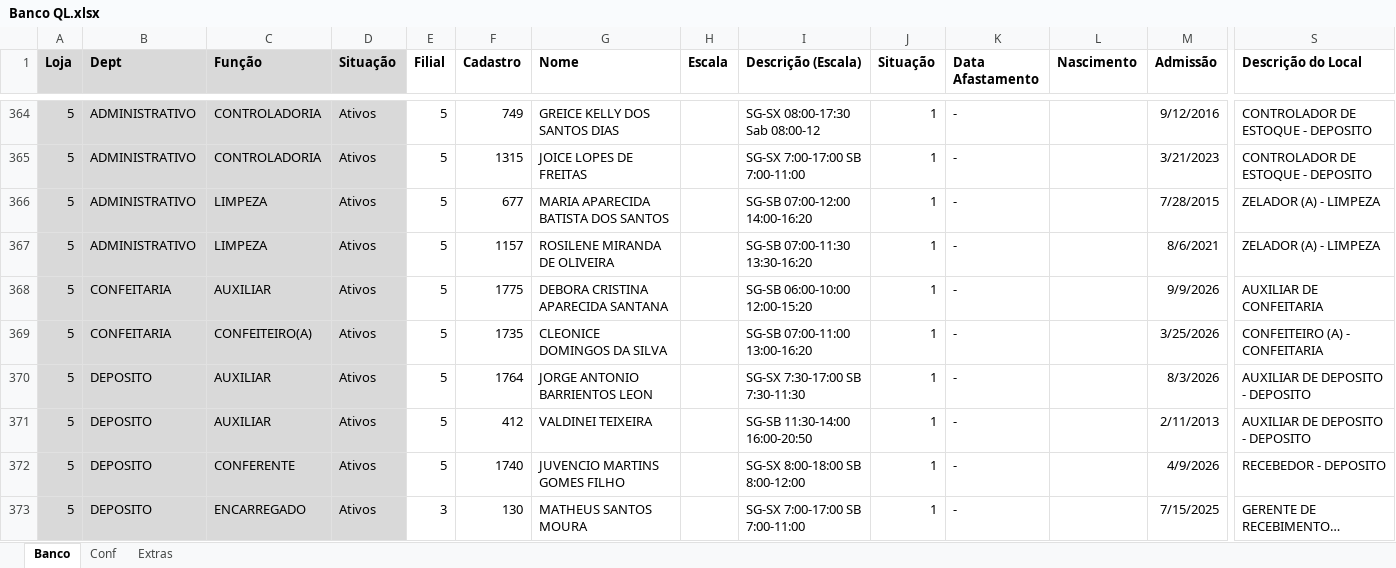
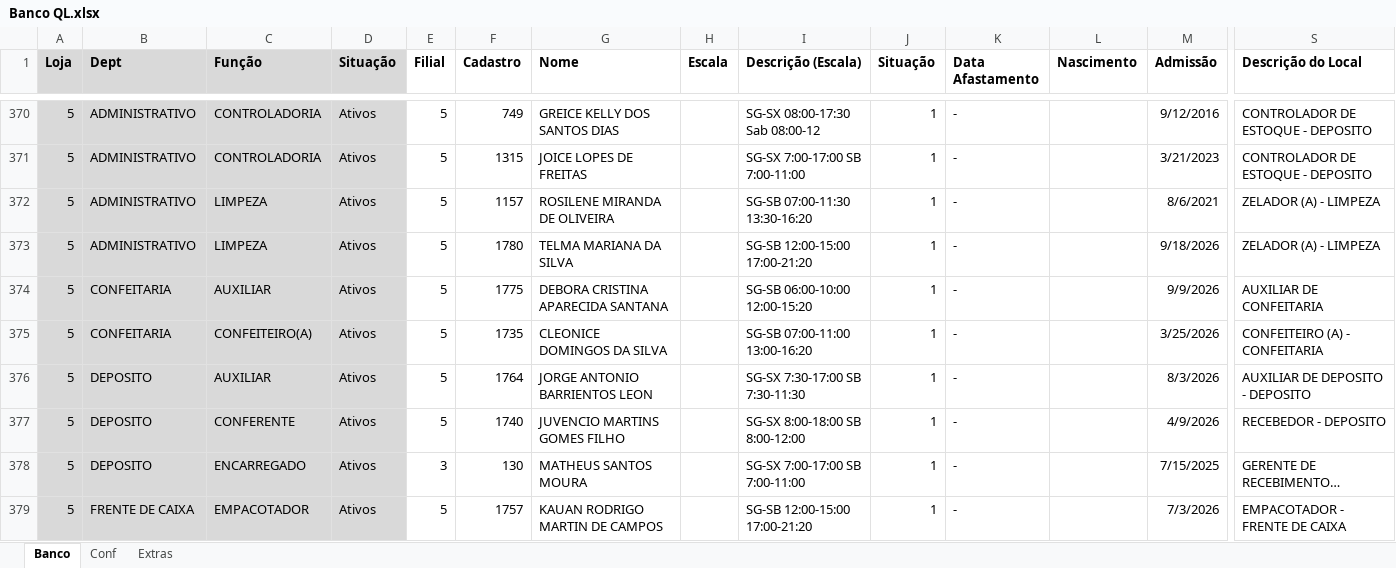
Before and after one commit to Molicenter/Quadro-Lotacao-Lojas, an Excel workbook: Banco QL.xlsx, sheet Banco, drawn as a sheet; only a part is shown, gaps mark what is left out; the shorter side is filled out with more unchanged rows; long unchanged cells end in …; values as stored, in another font and other column widths than the file's, no borders; removed rows and columns are numbered as before the commit, all else as after; rows hold the shown columns only; the diff covers the shown part only; the diff names each change by its address in the sheet, - before the commit and + after, or states it on an @@ line.

Commit message:
Add files via upload

```diff
--- a/Banco QL.xlsx (sheet Banco)
+++ b/Banco QL.xlsx (sheet Banco)
-row 366: 5 | ADMINISTRATIVO | LIMPEZA | Ativos | 5 | 677 | MARIA APARECIDA BATISTA DOS SANTOS |  | SG-SB 07:00-12:00 14:00-16:20 | 1 | - |  | 7/28/2015 | ZELADOR (A) - LIMPEZA
+row 373: 5 | ADMINISTRATIVO | LIMPEZA | Ativos | 5 | 1780 | TELMA MARIANA DA SILVA |  | SG-SB 12:00-15:00 17:00-21:20 | 1 | - |  | 9/18/2026 | ZELADOR (A) - LIMPEZA
-row 371: 5 | DEPOSITO | AUXILIAR | Ativos | 5 | 412 | VALDINEI TEIXEIRA |  | SG-SB 11:30-14:00 16:00-20:50 | 1 | - |  | 2/11/2013 | AUXILIAR DE DEPOSITO - DEPOSITO
```
Also changed, not shown: 17 added rows, 11 removed rows, 5 moved rows and 46 edited cells elsewhere in this sheet, sheet Conf, sheet Extras, formulas that keep their value.
